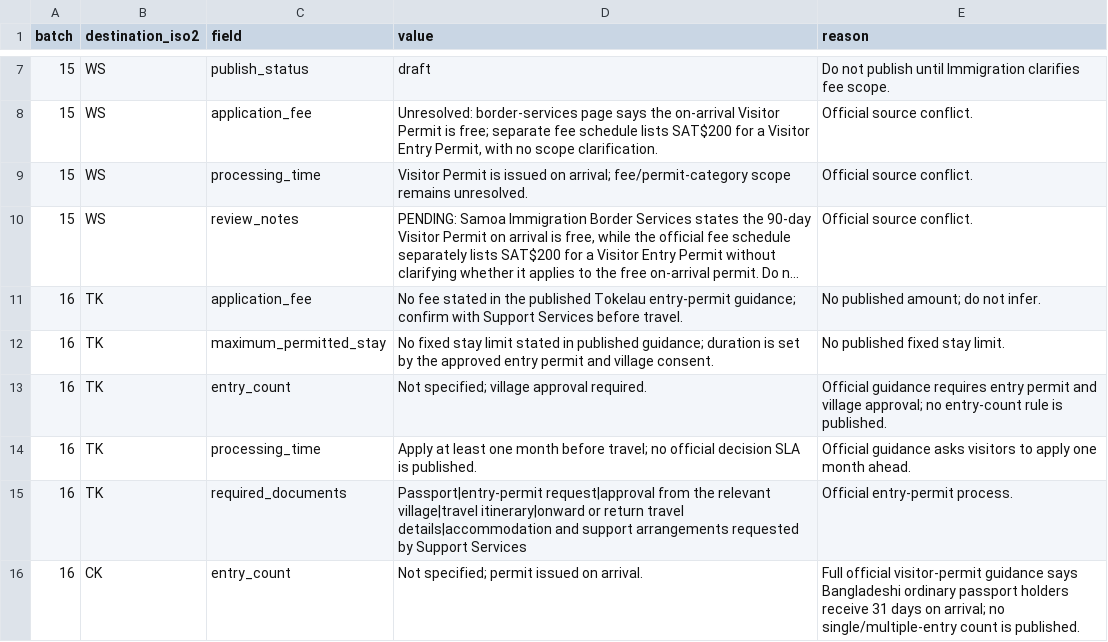
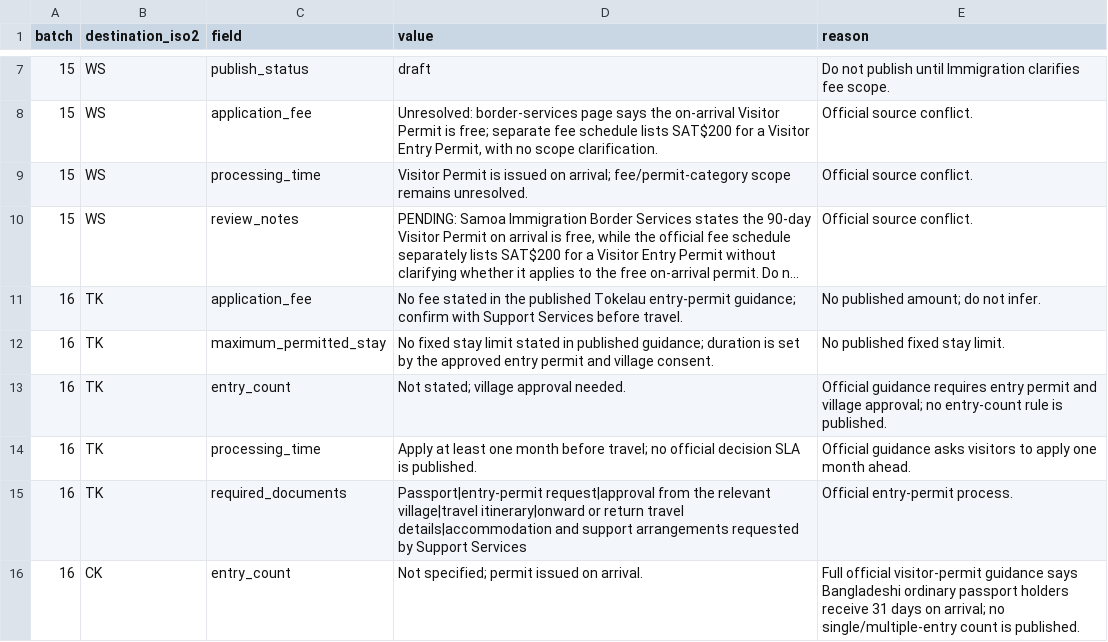
Before and after one commit to raadislam/unigo-backend, a CSV file: database/data/verified_country_backlog_batch_21_overrides.csv, drawn as a sheet; only a part is shown, gaps mark what is left out; long unchanged cells end in ….

Commit message:
Fit Tokelau entry-count summary to database field limit

```diff
--- a/database/data/verified_country_backlog_batch_21_overrides.csv
+++ b/database/data/verified_country_backlog_batch_21_overrides.csv
@@ -12,3 +12,3 @@ batch,destination_iso2,field,value,reason
 16,TK,maximum_permitted_stay,No fixed stay limit stated in published guidance; duration is set by the approved entry permit and village consent.,No published fixed stay limit.
-16,TK,entry_count,Not specified; village approval required.,Official guidance requires entry permit and village approval; no entry-count rule is published.
+16,TK,entry_count,Not stated; village approval needed.,Official guidance requires entry permit and village approval; no entry-count rule is published.
 16,TK,processing_time,Apply at least one month before travel; no official decision SLA is published.,Official guidance asks visitors to apply one month ahead.
```
